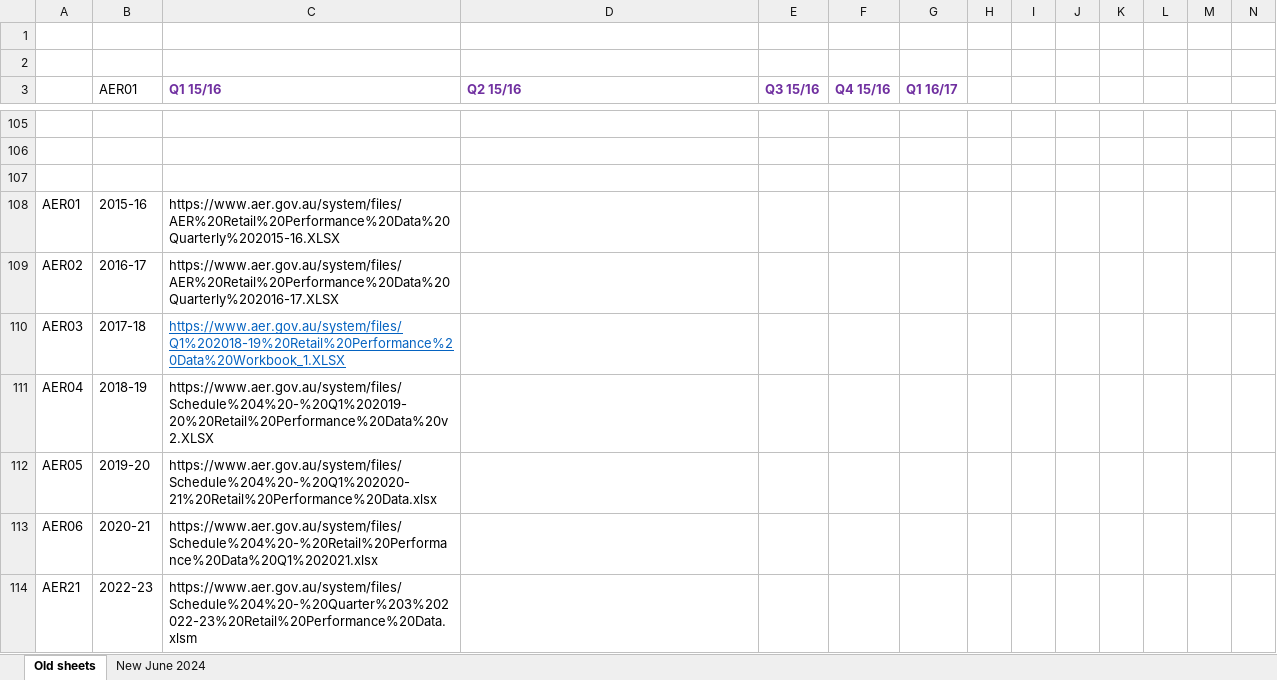
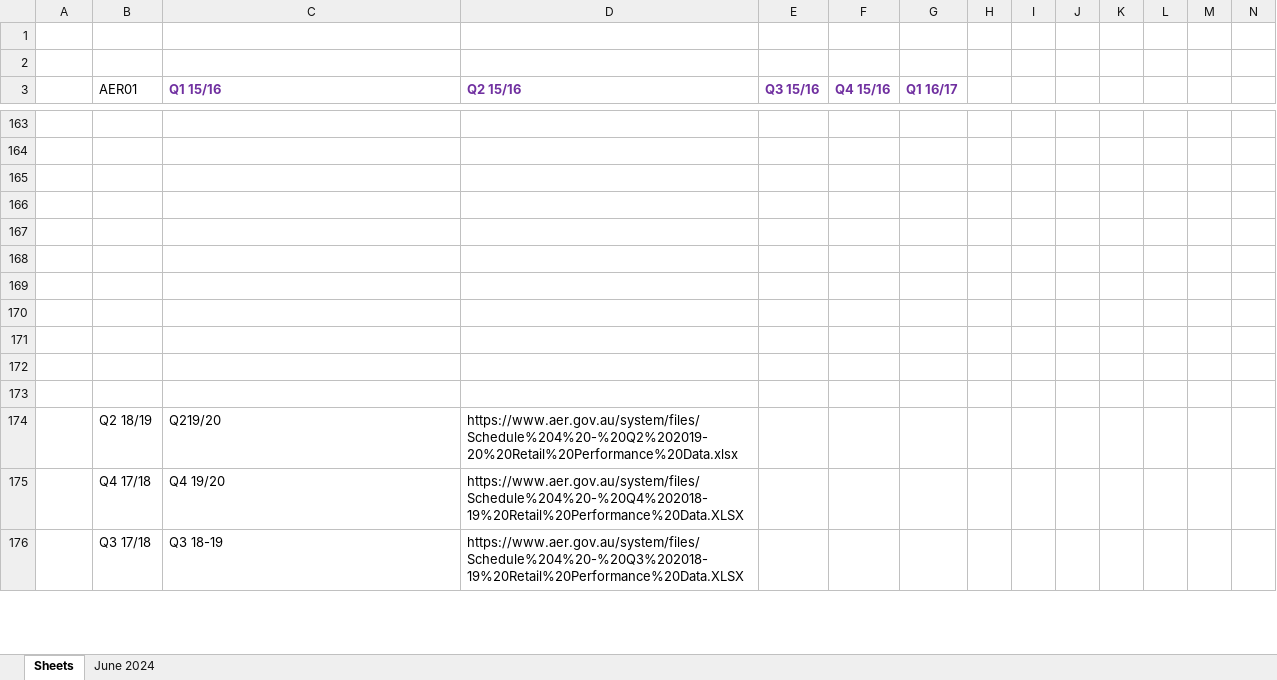
Before and after one commit to PW67/Energy_Poverty, an Excel workbook: AER notes.xlsx, sheet Sheets, drawn as a sheet; only a part is shown, gaps mark what is left out; values as stored, in another font and other column widths than the file's, no borders; conditional formats not drawn; addresses are those after the commit; the diff covers the shown part only; the diff names each change by its address in the sheet, - before the commit and + after, or states it on an @@ line.

```diff
--- a/AER notes.xlsx (sheet Sheets)
+++ b/AER notes.xlsx (sheet Sheets)
-sheet tab: Old sheets
+sheet tab: Sheets
-sheet tab: New June 2024
+sheet tab: June 2024
-row 166: AER01 | 2015-16 | https://www.aer.gov.au/system/files/AER%20Retail%20Performance%20Data%20Quarterly%202015-16.XLSX
+row 166: (empty)
-row 167: AER02 | 2016-17 | https://www.aer.gov.au/system/files/AER%20Retail%20Performance%20Data%20Quarterly%202016-17.XLSX
+row 167: (empty)
-row 168: AER03 | 2017-18 | https://www.aer.gov.au/system/files/Q1%202018-19%20Retail%20Performance%20Data%20Workbook_1.XLSX
+row 168: (empty)
-row 169: AER04 | 2018-19 | https://www.aer.gov.au/system/files/Schedule%204%20-%20Q1%202019-20%20Retail%20Performance%20Data%20v2.XLSX
+row 169: (empty)
-row 170: AER05 | 2019-20 | https://www.aer.gov.au/system/files/Schedule%204%20-%20Q1%202020-21%20Retail%20Performance%20Data.xlsx
+row 170: (empty)
-row 171: AER06 | 2020-21 | https://www.aer.gov.au/system/files/Schedule%204%20-%20Retail%20Performance%20Data%20Q1%202021.xlsx
+row 171: (empty)
-row 172: AER21 | 2022-23 | https://www.aer.gov.au/system/files/Schedule%204%20-%20Quarter%203%202022-23%20Retail%20Performance%20Data.xlsm
+row 172: (empty)
+row 173: (empty)
+row 174:  | Q2 18/19 | Q219/20 | https://www.aer.gov.au/system/files/Schedule%204%20-%20Q2%202019-20%20Retail%20Performance%20Data.xlsx
+row 175:  | Q4 17/18 | Q4 19/20 | https://www.aer.gov.au/system/files/Schedule%204%20-%20Q4%202018-19%20Retail%20Performance%20Data.XLSX
+row 176:  | Q3 17/18 | Q3 18-19 | https://www.aer.gov.au/system/files/Schedule%204%20-%20Q3%202018-19%20Retail%20Performance%20Data.XLSX
```
Also changed, not shown: 68 added rows and cell formats elsewhere in this sheet, sheet June 2024, 1 other file.
